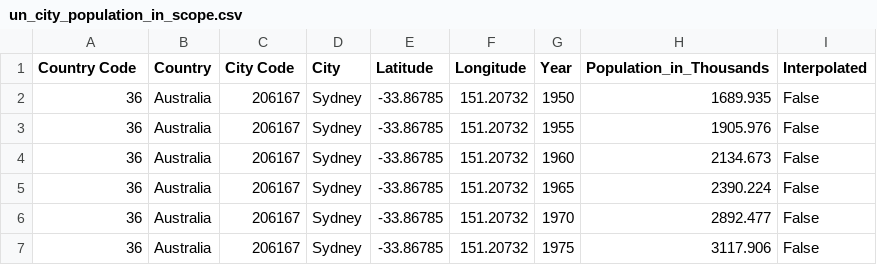
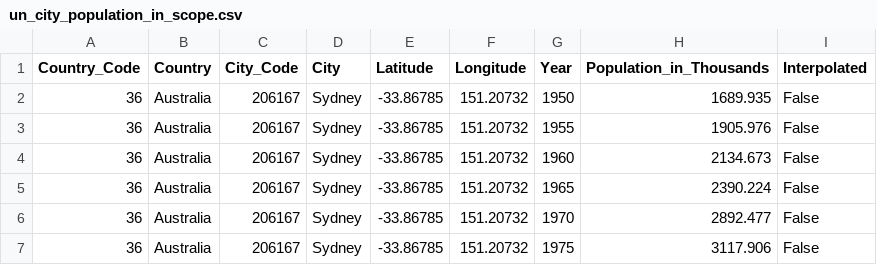
Before and after one commit to toestie/pirates-travel-index, a CSV file: Pirates-Travel-Index-App/db/data/un_city_population_in_scope.csv, drawn as a sheet; only a part is shown.

Commit message:
fixed column names for un_city_population

```diff
--- a/Pirates-Travel-Index-App/db/data/un_city_population_in_scope.csv
+++ b/Pirates-Travel-Index-App/db/data/un_city_population_in_scope.csv
@@ -1,2 +1,2 @@
-Country Code,Country,City Code,City,Latitude,Longitude,Year,Population_in_Thousands,Interpolated
+Country_Code,Country,City_Code,City,Latitude,Longitude,Year,Population_in_Thousands,Interpolated
 36,Australia,206167,Sydney,-33.86785,151.20732,1950,1689.935,False
```
Also changed, not shown: 2 other files.
